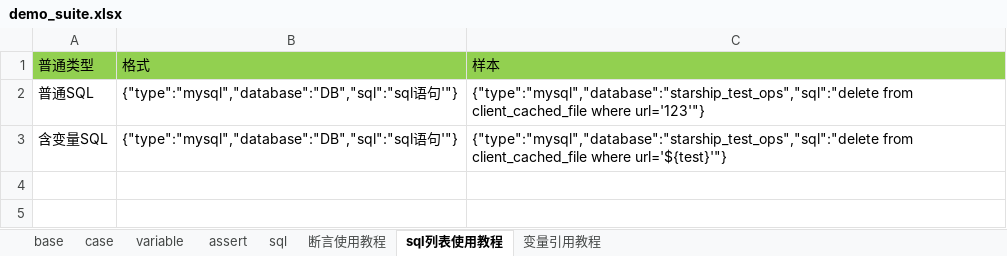
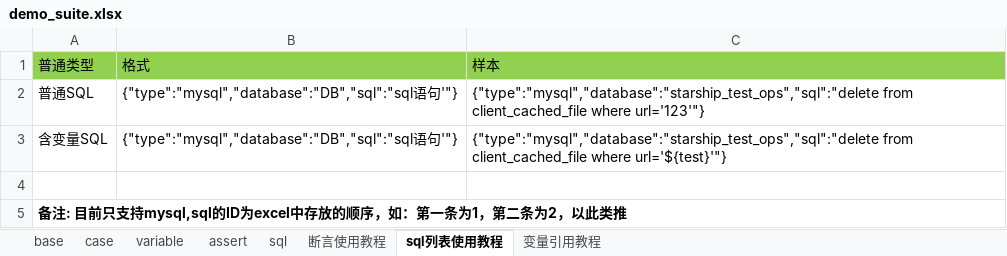
Before and after one commit to leoyyer/ytest, an Excel workbook: ytest/templates/demo_suite.xlsx, sheet sql列表使用教程, drawn as a sheet; values as stored, in another font and other column widths than the file's, no borders; the diff names each change by its address in the sheet, - before the commit and + after, or states it on an @@ line.

```diff
--- a/ytest/templates/demo_suite.xlsx (sheet sql列表使用教程)
+++ b/ytest/templates/demo_suite.xlsx (sheet sql列表使用教程)
+row 4: (empty)
+row 5: 备注: 目前只支持mysql,sql的ID为excel中存放的顺序，如：第一条为1，第二条为2，以此类推
```
Also changed, not shown: sheet 变量引用教程, 4 other files.
